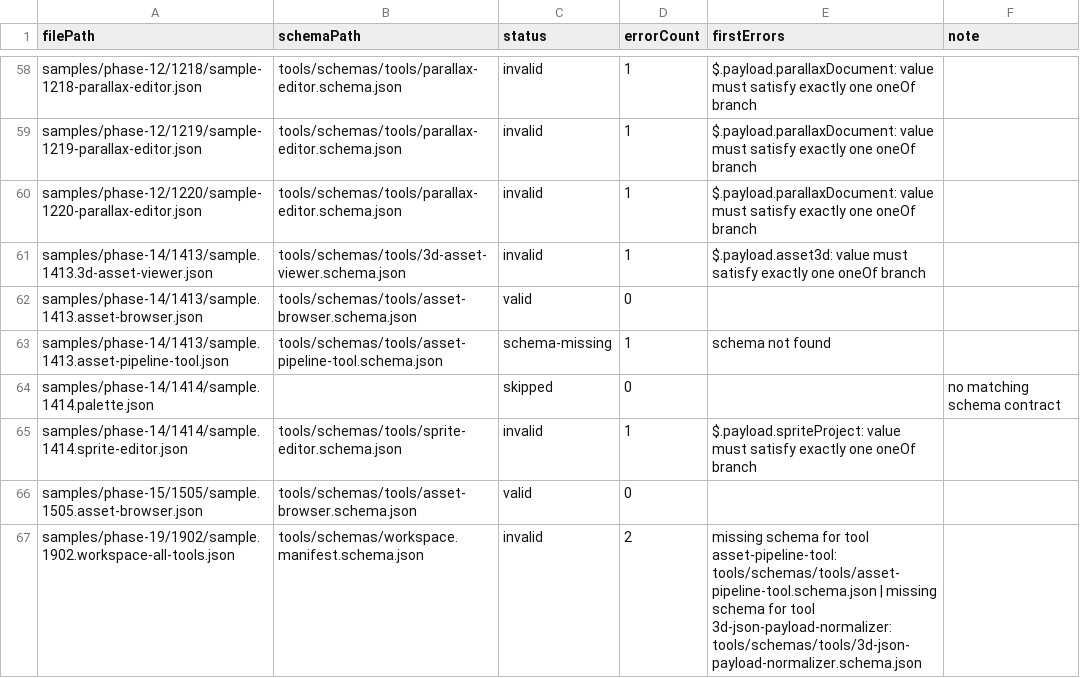
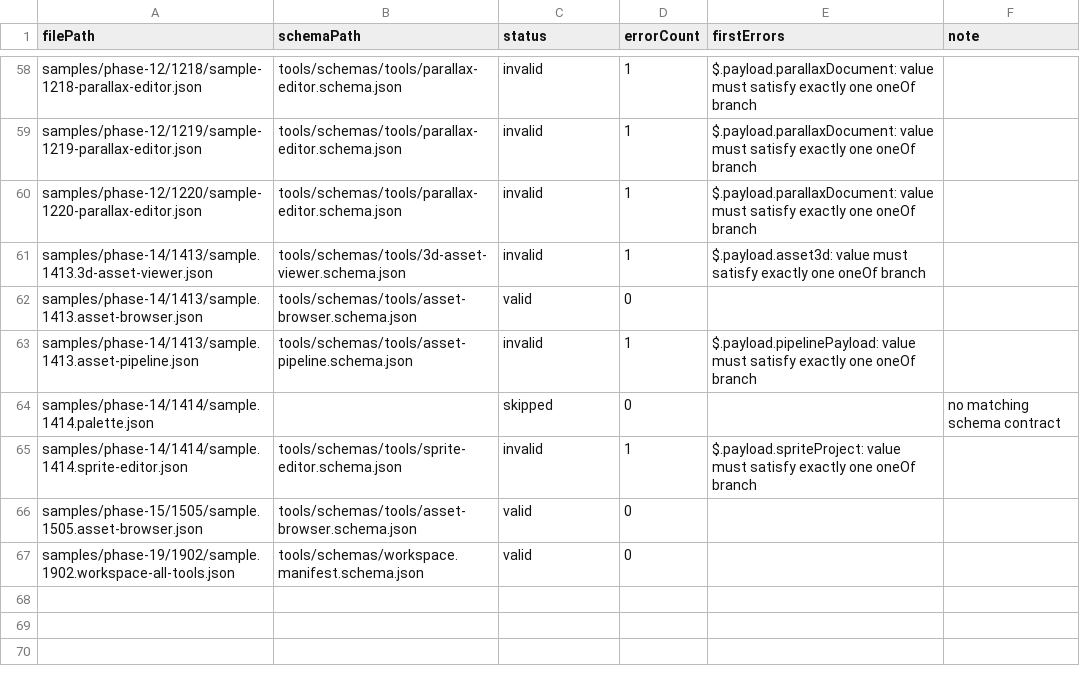
Before and after one commit to ToolboxAid/HTML-JavaScript-Gaming, a CSV file: docs/dev/reports/sample_json_schema_validation.csv, drawn as a sheet; only a part is shown, gaps mark what is left out.

Commit message:
Remove broken sample tool bindings and normalize canonical tool names - PR 11.105

```diff
--- a/docs/dev/reports/sample_json_schema_validation.csv
+++ b/docs/dev/reports/sample_json_schema_validation.csv
@@ -62,3 +62,3 @@ samples/phase-14/1413/sample.1413.3d-asset-viewer.json,tools/schemas/tools/3d-as
 samples/phase-14/1413/sample.1413.asset-browser.json,tools/schemas/tools/asset-browser.schema.json,valid,0,,
-samples/phase-14/1413/sample.1413.asset-pipeline-tool.json,tools/schemas/tools/asset-pipeline-tool.schema.json,schema-missing,1,schema not found,
+samples/phase-14/1413/sample.1413.asset-pipeline.json,tools/schemas/tools/asset-pipeline.schema.json,invalid,1,$.payload.pipelinePayload: value must satisfy exactly one oneOf branch,
 samples/phase-14/1414/sample.1414.palette.json,,skipped,0,,no matching schema contract
@@ -66,2 +66,2 @@ samples/phase-14/1414/sample.1414.sprite-editor.json,tools/schemas/tools/sprite-
 samples/phase-15/1505/sample.1505.asset-browser.json,tools/schemas/tools/asset-browser.schema.json,valid,0,,
-samples/phase-19/1902/sample.1902.workspace-all-tools.json,tools/schemas/workspace.manifest.schema.json,invalid,2,missing schema for tool asset-pipeline-tool: tools/schemas/tools/asset-pipeline-tool.schema.json | missing schema for tool 3d-json-payload-normalizer: tools/schemas/tools/3d-json-payload-normalizer.schema.json,
+samples/phase-19/1902/sample.1902.workspace-all-tools.json,tools/schemas/workspace.manifest.schema.json,valid,0,,
```
Also changed, not shown: 39 other files.
